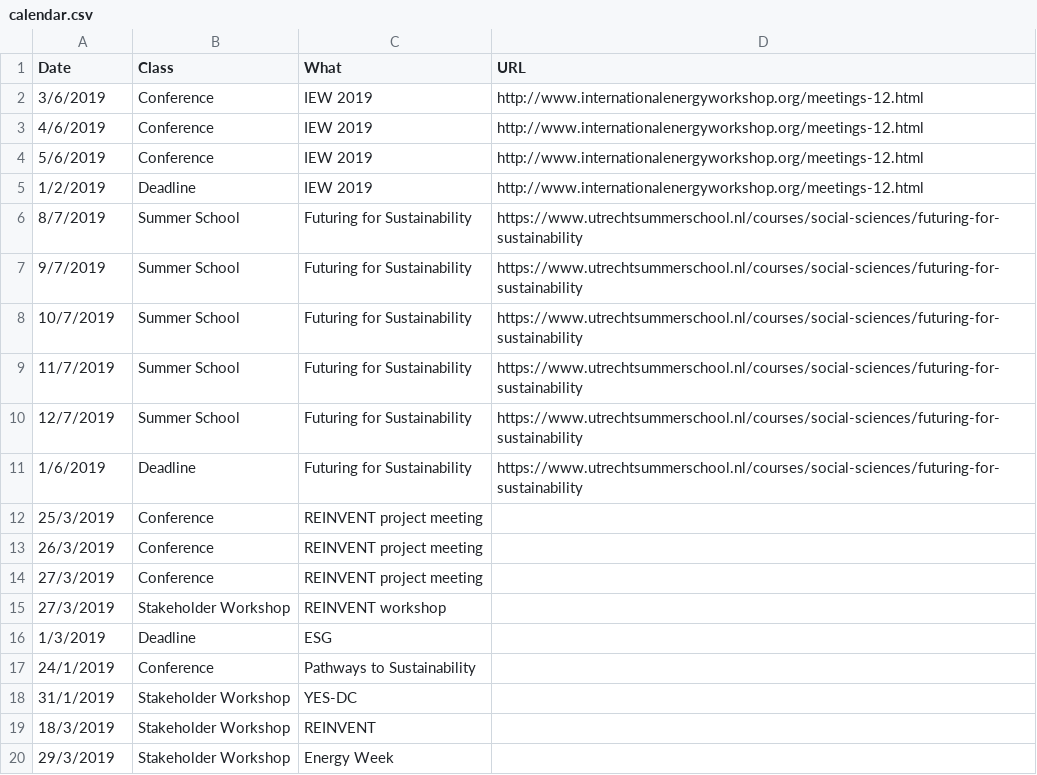
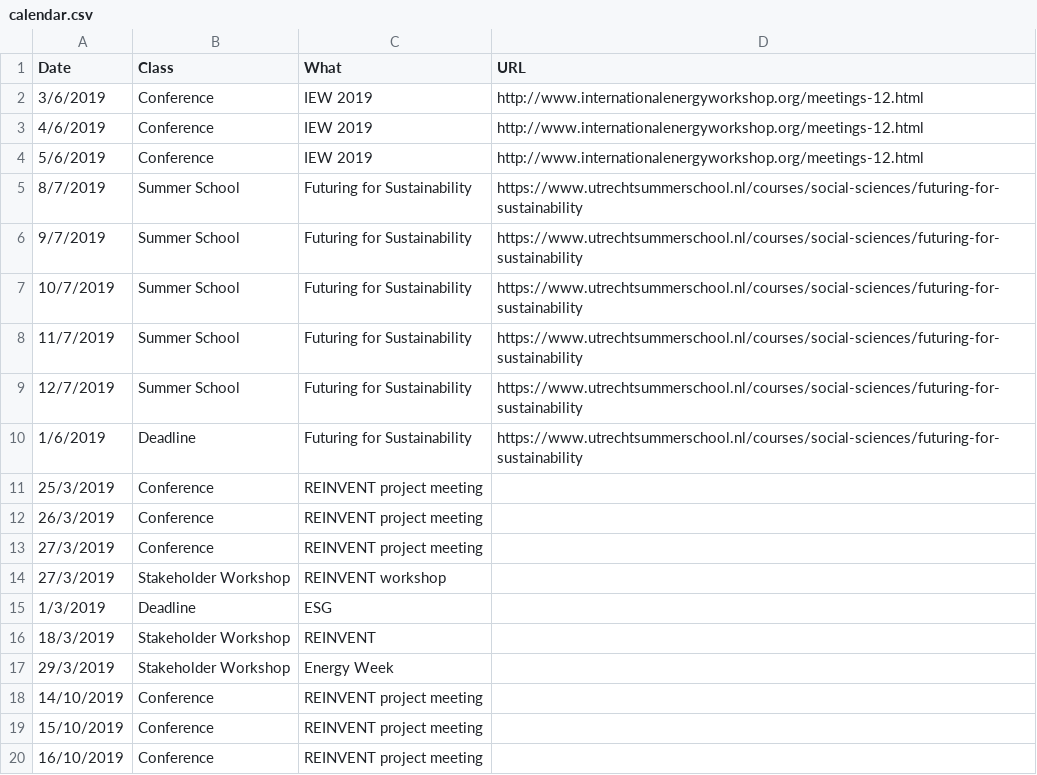
Before and after one commit to marieyesse/marieyesse.github.io, a CSV file: data/calendar.csv, drawn as a sheet.

Commit message:
new dates

```diff
--- a/data/calendar.csv
+++ b/data/calendar.csv
@@ -4,3 +4,2 @@ Date,Class,What,URL
 5/6/2019,Conference,IEW 2019,http://www.internationalenergyworkshop.org/meetings-12.html
-1/2/2019,Deadline,IEW 2019,http://www.internationalenergyworkshop.org/meetings-12.html
 8/7/2019,Summer School,Futuring for Sustainability,https://www.utrechtsummerschool.nl/courses/social-sciences/futuring-for-sustainability
@@ -16,5 +15,6 @@ Date,Class,What,URL
 1/3/2019,Deadline,ESG,
-24/1/2019,Conference,Pathways to Sustainability,
-31/1/2019,Stakeholder Workshop,YES-DC,
 18/3/2019,Stakeholder Workshop,REINVENT,
 29/3/2019,Stakeholder Workshop,Energy Week,
+14/10/2019,Conference,REINVENT project meeting,
+15/10/2019,Conference,REINVENT project meeting,
+16/10/2019,Conference,REINVENT project meeting,
```
Also changed, not shown: 2 other files.
